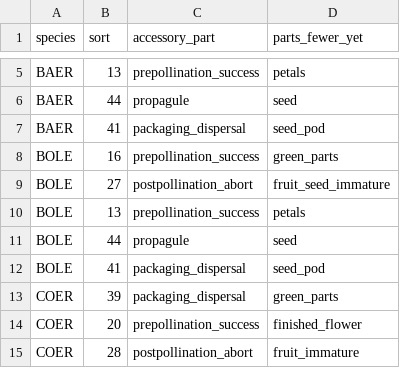
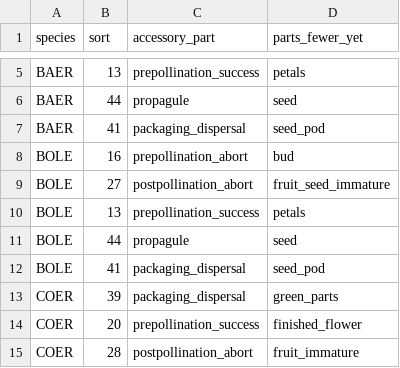
Before and after one commit to dfalster/Reproductive_Allocation_Kuringgai, a CSV file: data/accessoryListShortest.csv, drawn as a sheet; only a part is shown, gaps mark what is left out.

```diff
--- a/data/accessoryListShortest.csv
+++ b/data/accessoryListShortest.csv
@@ -7,3 +7,3 @@ BAER,44,propagule,seed
 BAER,41,packaging_dispersal,seed_pod
-BOLE,16,prepollination_success,green_parts
+BOLE,16,prepollination_abort,bud
 BOLE,27,postpollination_abort,fruit_seed_immature
```
Also changed, not shown: data/accessoryList.csv, data/flowerCategories_meta.csv, 1 other file.
